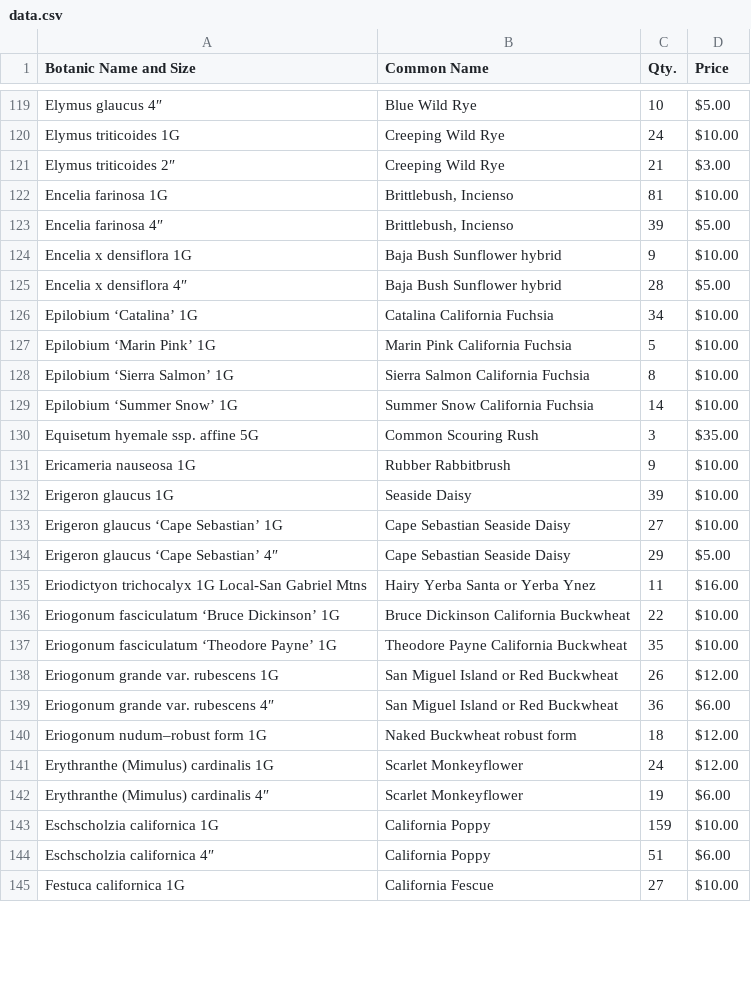
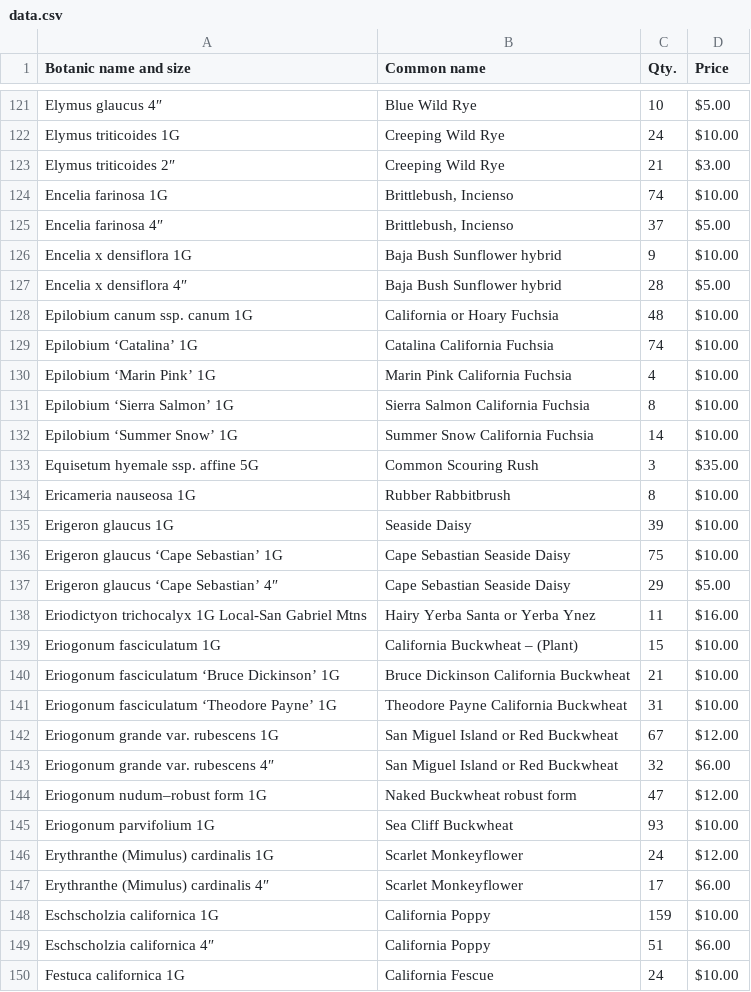
Before and after one commit to facetprude/payne2, a CSV file: data.csv, drawn as a sheet; only a part is shown, gaps mark what is left out; the diff covers the shown part only.

```diff
--- a/data.csv
+++ b/data.csv
@@ -1 +1 @@
-Botanic Name and Size,Common Name,Qty.,Price
+Botanic name and size,Common name,Qty.,Price
@@ -121,8 +123,9 @@ Elymus triticoides 1G,Creeping Wild Rye,24,$10.00
 Elymus triticoides 2″,Creeping Wild Rye,21,$3.00
-Encelia farinosa 1G,"Brittlebush, Incienso",81,$10.00
-Encelia farinosa 4″,"Brittlebush, Incienso",39,$5.00
+Encelia farinosa 1G,"Brittlebush, Incienso",74,$10.00
+Encelia farinosa 4″,"Brittlebush, Incienso",37,$5.00
 Encelia x densiflora 1G,Baja Bush Sunflower hybrid,9,$10.00
 Encelia x densiflora 4″,Baja Bush Sunflower hybrid,28,$5.00
-Epilobium ‘Catalina’ 1G,Catalina California Fuchsia,34,$10.00
-Epilobium ‘Marin Pink’ 1G,Marin Pink California Fuchsia,5,$10.00
+Epilobium canum ssp. canum 1G,California or Hoary Fuchsia,48,$10.00
+Epilobium ‘Catalina’ 1G,Catalina California Fuchsia,74,$10.00
+Epilobium ‘Marin Pink’ 1G,Marin Pink California Fuchsia,4,$10.00
 Epilobium ‘Sierra Salmon’ 1G,Sierra Salmon California Fuchsia,8,$10.00
@@ -130,16 +133,18 @@ Epilobium ‘Summer Snow’ 1G,Summer Snow California Fuchsia,14,$10.00
 Equisetum hyemale ssp. affine 5G,Common Scouring Rush,3,$35.00
-Ericameria nauseosa 1G,Rubber Rabbitbrush,9,$10.00
+Ericameria nauseosa 1G,Rubber Rabbitbrush,8,$10.00
 Erigeron glaucus 1G,Seaside Daisy,39,$10.00
-Erigeron glaucus ‘Cape Sebastian’ 1G,Cape Sebastian Seaside Daisy,27,$10.00
+Erigeron glaucus ‘Cape Sebastian’ 1G,Cape Sebastian Seaside Daisy,75,$10.00
 Erigeron glaucus ‘Cape Sebastian’ 4″,Cape Sebastian Seaside Daisy,29,$5.00
 Eriodictyon trichocalyx 1G Local-San Gabriel Mtns,Hairy Yerba Santa or Yerba Ynez,11,$16.00
-Eriogonum fasciculatum ‘Bruce Dickinson’ 1G,Bruce Dickinson California Buckwheat,22,$10.00
-Eriogonum fasciculatum ‘Theodore Payne’ 1G,Theodore Payne California Buckwheat,35,$10.00
-Eriogonum grande var. rubescens 1G,San Miguel Island or Red Buckwheat,26,$12.00
-Eriogonum grande var. rubescens 4″,San Miguel Island or Red Buckwheat,36,$6.00
-Eriogonum nudum–robust form 1G,Naked Buckwheat robust form,18,$12.00
+Eriogonum fasciculatum 1G,California Buckwheat – (Plant),15,$10.00
+Eriogonum fasciculatum ‘Bruce Dickinson’ 1G,Bruce Dickinson California Buckwheat,21,$10.00
+Eriogonum fasciculatum ‘Theodore Payne’ 1G,Theodore Payne California Buckwheat,31,$10.00
+Eriogonum grande var. rubescens 1G,San Miguel Island or Red Buckwheat,67,$12.00
+Eriogonum grande var. rubescens 4″,San Miguel Island or Red Buckwheat,32,$6.00
+Eriogonum nudum–robust form 1G,Naked Buckwheat robust form,47,$12.00
+Eriogonum parvifolium 1G,Sea Cliff Buckwheat,93,$10.00
 Erythranthe (Mimulus) cardinalis 1G,Scarlet Monkeyflower,24,$12.00
-Erythranthe (Mimulus) cardinalis 4″,Scarlet Monkeyflower,19,$6.00
+Erythranthe (Mimulus) cardinalis 4″,Scarlet Monkeyflower,17,$6.00
 Eschscholzia californica 1G,California Poppy,159,$10.00
 Eschscholzia californica 4″,California Poppy,51,$6.00
-Festuca californica 1G,California Fescue,27,$10.00
+Festuca californica 1G,California Fescue,24,$10.00
```
Also changed, not shown: 11 added rows, 3 removed rows and 109 edited cells elsewhere in this file.
